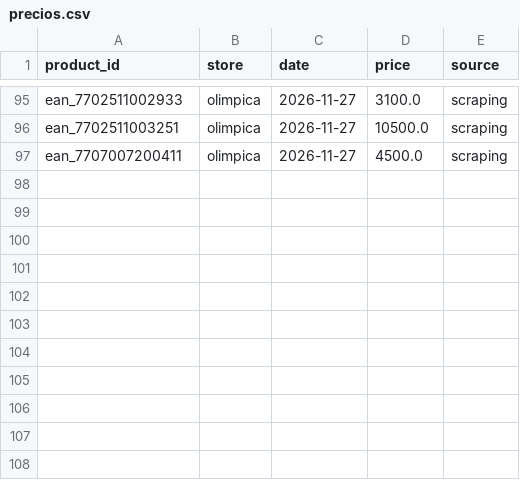
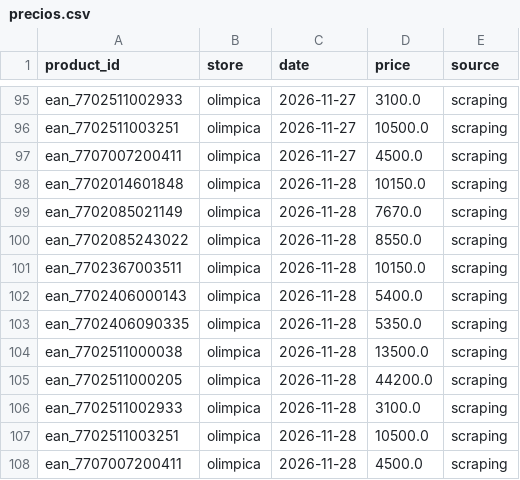
Before and after one commit to els4nty/mercadooptimo, a CSV file: data/history/precios.csv, drawn as a sheet; only a part is shown, gaps mark what is left out.

```diff
--- a/data/history/precios.csv
+++ b/data/history/precios.csv
@@ -97 +97,12 @@ ean_7702511003251,olimpica,2026-11-27,10500.0,scraping
 ean_7707007200411,olimpica,2026-11-27,4500.0,scraping
+ean_7702014601848,olimpica,2026-11-28,10150.0,scraping
+ean_7702085021149,olimpica,2026-11-28,7670.0,scraping
+ean_7702085243022,olimpica,2026-11-28,8550.0,scraping
+ean_7702367003511,olimpica,2026-11-28,10150.0,scraping
+ean_7702406000143,olimpica,2026-11-28,5400.0,scraping
+ean_7702406090335,olimpica,2026-11-28,5350.0,scraping
+ean_7702511000038,olimpica,2026-11-28,13500.0,scraping
+ean_7702511000205,olimpica,2026-11-28,44200.0,scraping
+ean_7702511002933,olimpica,2026-11-28,3100.0,scraping
+ean_7702511003251,olimpica,2026-11-28,10500.0,scraping
+ean_7707007200411,olimpica,2026-11-28,4500.0,scraping
```
